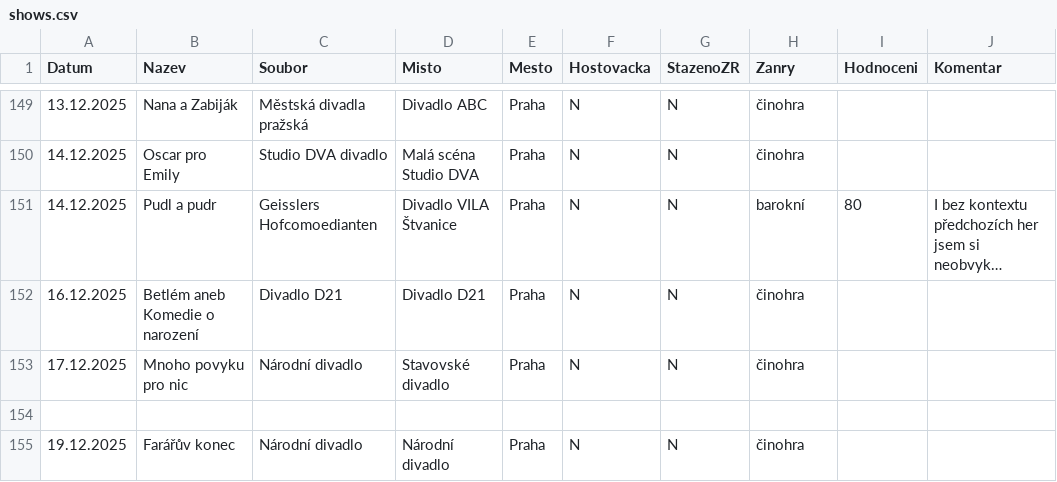
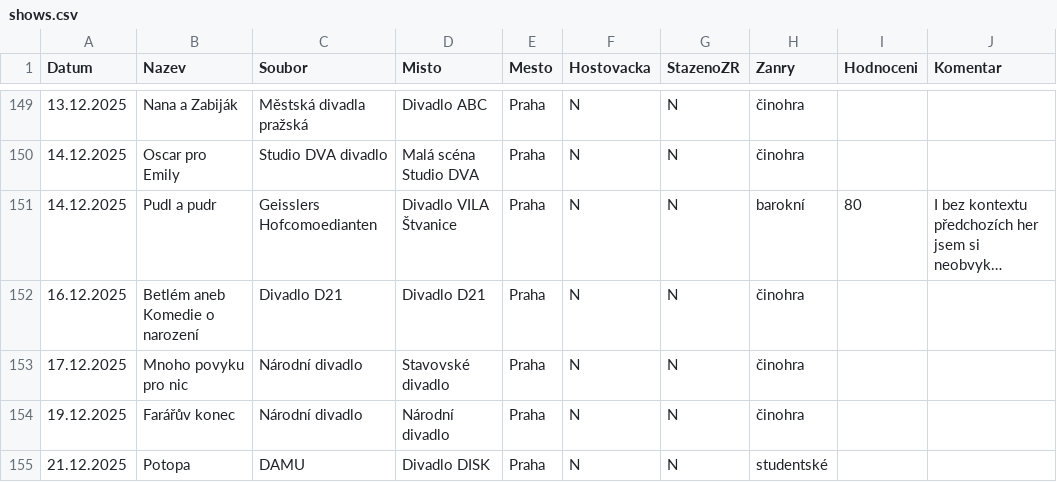
Before and after one commit to braddy78/divadlo2025, a CSV file: data/shows.csv, drawn as a sheet; only a part is shown, gaps mark what is left out; long unchanged cells end in …; removed rows and columns are numbered as before the commit, all else as after; the diff names each change by its address in the sheet, - before the commit and + after, or states it on an @@ line.

Commit message:
Add files via upload

```diff
--- a/data/shows.csv
+++ b/data/shows.csv
-row 154: (empty)
+row 155: 21.12.2025 | Potopa | DAMU | Divadlo DISK | Praha | N | N | studentské
```
